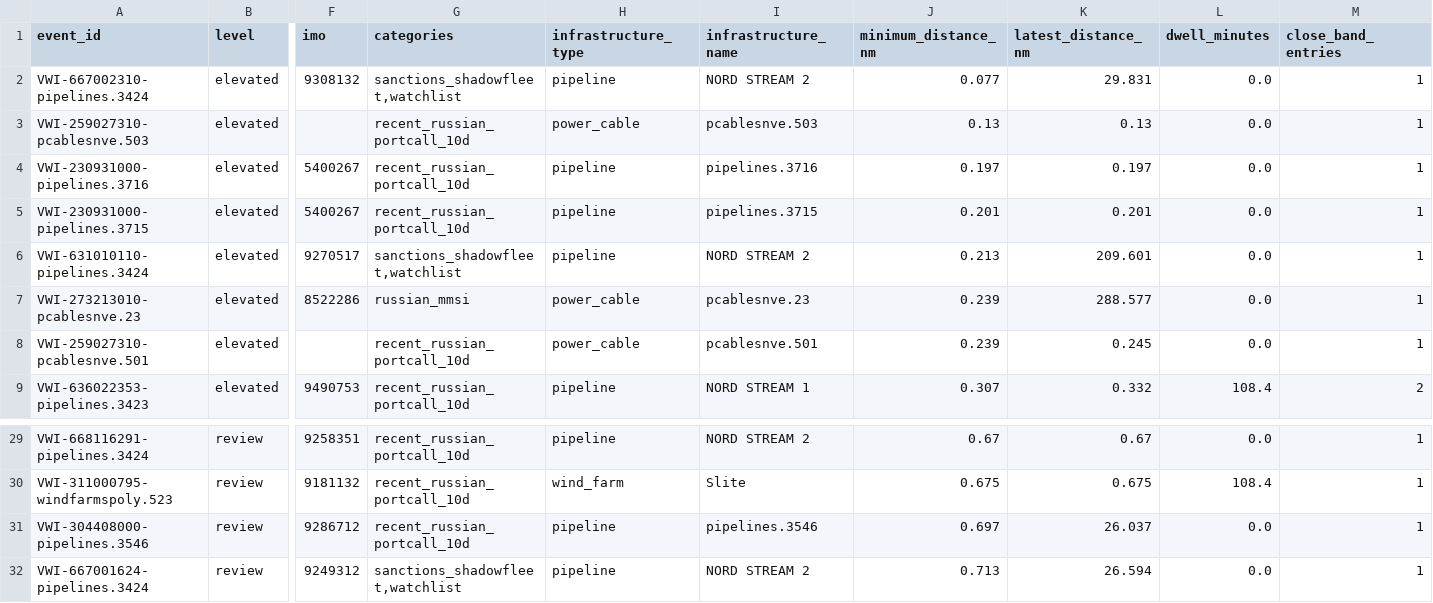
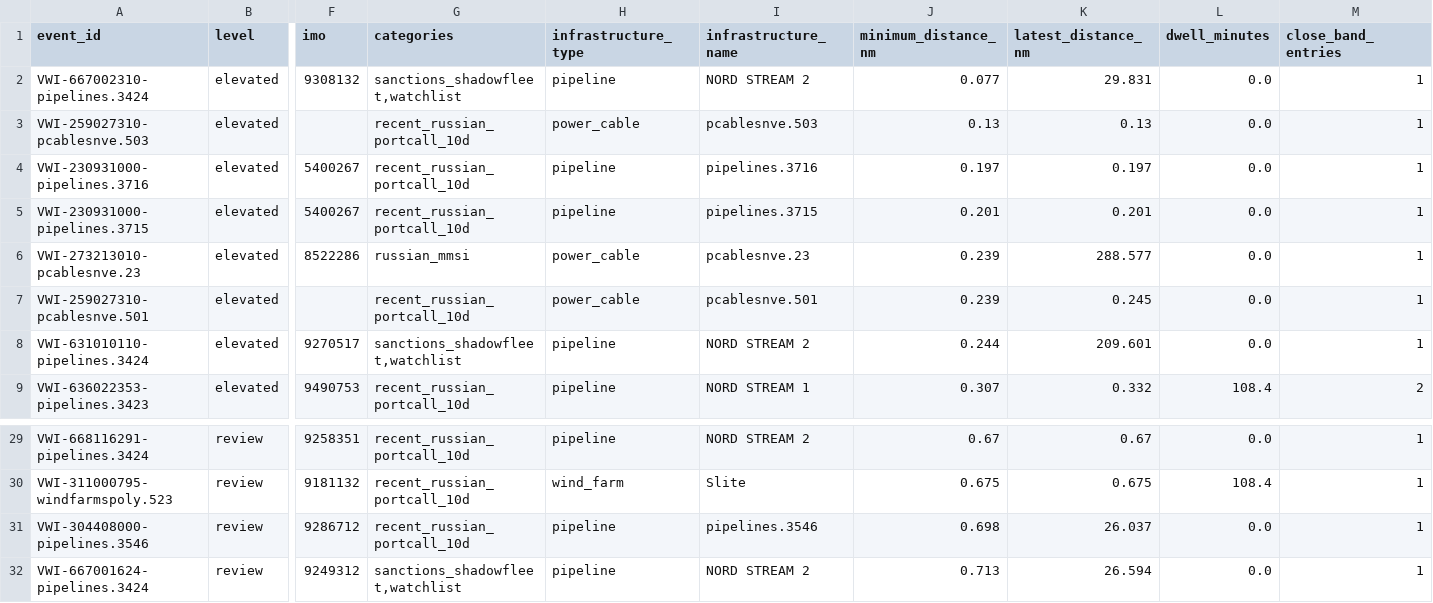
Before and after one commit to mowlsint/VoodooWhiskers, a CSV file: public/downloads/infrastructure_watch_latest.csv, drawn as a sheet; only a part is shown, gaps mark what is left out; removed rows and columns are numbered as before the commit, all else as after; rows hold the shown columns only; the diff names each change by its address in the sheet, - before the commit and + after, or states it on an @@ line.

```diff
--- a/public/downloads/infrastructure_watch_latest.csv
+++ b/public/downloads/infrastructure_watch_latest.csv
-row 6: VWI-631010110-pipelines.3424 | elevated | 9270517 | sanctions_shadowfleet,watchlist | pipeline | NORD STREAM 2 | 0.213 | 209.601 | 0.0 | 1
+row 8: VWI-631010110-pipelines.3424 | elevated | 9270517 | sanctions_shadowfleet,watchlist | pipeline | NORD STREAM 2 | 0.244 | 209.601 | 0.0 | 1
-J31 (minimum_distance_nm): 0.697
+J31 (minimum_distance_nm): 0.698
```
Also changed, not shown: 15 other files.
